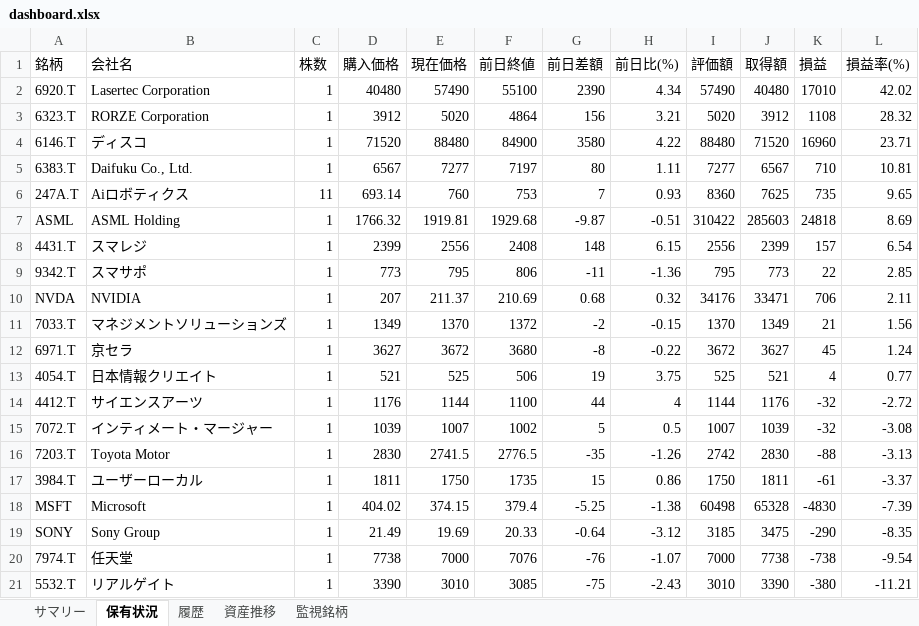
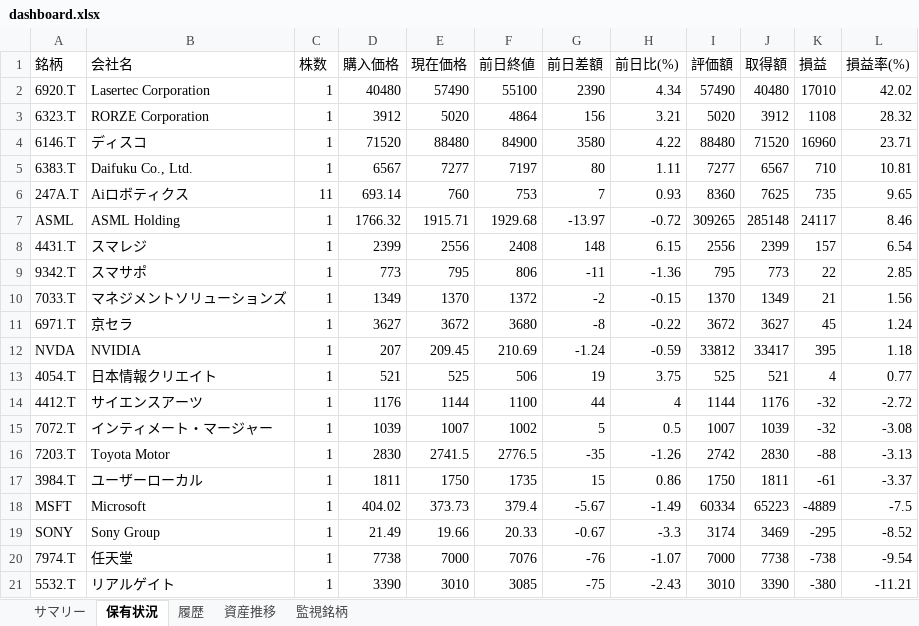
Before and after one commit to wac1223/stock_tool, an Excel workbook: dashboard.xlsx, sheet 保有状況, drawn as a sheet; values as stored, in another font and other column widths than the file's, no borders; removed rows and columns are numbered as before the commit, all else as after; the diff names each change by its address in the sheet, - before the commit and + after, or states it on an @@ line.

```diff
--- a/dashboard.xlsx (sheet 保有状況)
+++ b/dashboard.xlsx (sheet 保有状況)
-E7 (現在価格): 1919.81
+E7 (現在価格): 1915.71
-G7 (前日差額): -9.87
+G7 (前日差額): -13.97
-H7 (前日比(%)): -0.51
+H7 (前日比(%)): -0.72
-I7 (評価額): 310422
+I7 (評価額): 309265
-J7 (取得額): 285603
+J7 (取得額): 285148
-K7 (損益): 24818
+K7 (損益): 24117
-L7 (損益率(%)): 8.69
+L7 (損益率(%)): 8.46
-row 10: NVDA | NVIDIA | 1 | 207 | 211.37 | 210.69 | 0.68 | 0.32 | 34176 | 33471 | 706 | 2.11
+row 12: NVDA | NVIDIA | 1 | 207 | 209.45 | 210.69 | -1.24 | -0.59 | 33812 | 33417 | 395 | 1.18
-E18 (現在価格): 374.15
+E18 (現在価格): 373.73
-G18 (前日差額): -5.25
+G18 (前日差額): -5.67
-H18 (前日比(%)): -1.38
+H18 (前日比(%)): -1.49
-I18 (評価額): 60498
+I18 (評価額): 60334
-J18 (取得額): 65328
+J18 (取得額): 65223
-K18 (損益): -4830
+K18 (損益): -4889
-L18 (損益率(%)): -7.39
+L18 (損益率(%)): -7.5
-E19 (現在価格): 19.69
+E19 (現在価格): 19.66
-G19 (前日差額): -0.64
+G19 (前日差額): -0.67
-H19 (前日比(%)): -3.12
+H19 (前日比(%)): -3.3
-I19 (評価額): 3185
+I19 (評価額): 3174
-J19 (取得額): 3475
+J19 (取得額): 3469
-K19 (損益): -290
+K19 (損益): -295
-L19 (損益率(%)): -8.35
+L19 (損益率(%)): -8.52
```
Also changed, not shown: sheet 履歴, sheet 資産推移, sheet サマリー, portfolio.xlsx, price_history.xlsx, 2 other files.
